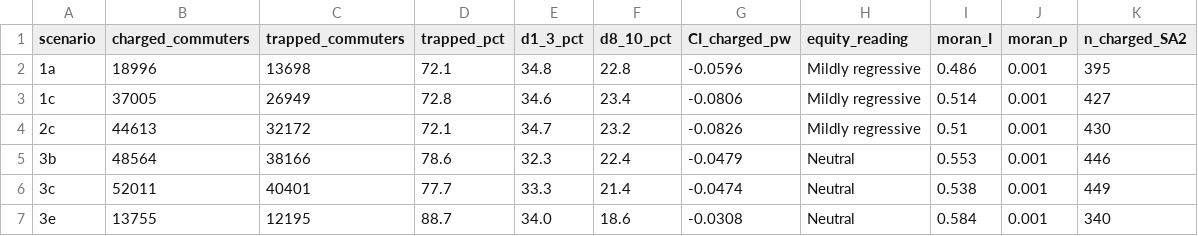
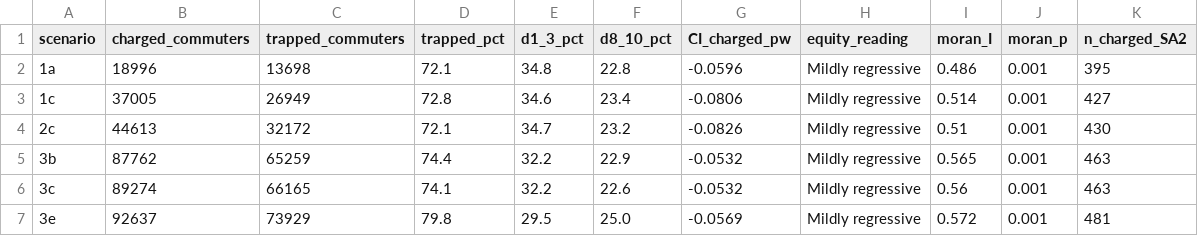
Before and after one commit to dataandcrowd/gtfs-isochrone, a CSV file: outputs/equity_summary_final.csv, drawn as a sheet.

```diff
--- a/outputs/equity_summary_final.csv
+++ b/outputs/equity_summary_final.csv
@@ -4,4 +4,4 @@ scenario,charged_commuters,trapped_commuters,trapped_pct,d1_3_pct,d8_10_pct,CI_c
 2c,44613,32172,72.1,34.7,23.2,-0.0826,Mildly regressive,0.51,0.001,430
-3b,48564,38166,78.6,32.3,22.4,-0.0479,Neutral,0.553,0.001,446
-3c,52011,40401,77.7,33.3,21.4,-0.0474,Neutral,0.538,0.001,449
-3e,13755,12195,88.7,34.0,18.6,-0.0308,Neutral,0.584,0.001,340
+3b,87762,65259,74.4,32.2,22.9,-0.0532,Mildly regressive,0.565,0.001,463
+3c,89274,66165,74.1,32.2,22.6,-0.0532,Mildly regressive,0.56,0.001,463
+3e,92637,73929,79.8,29.5,25.0,-0.0569,Mildly regressive,0.572,0.001,481
```
Also changed, not shown: 12 other files.
